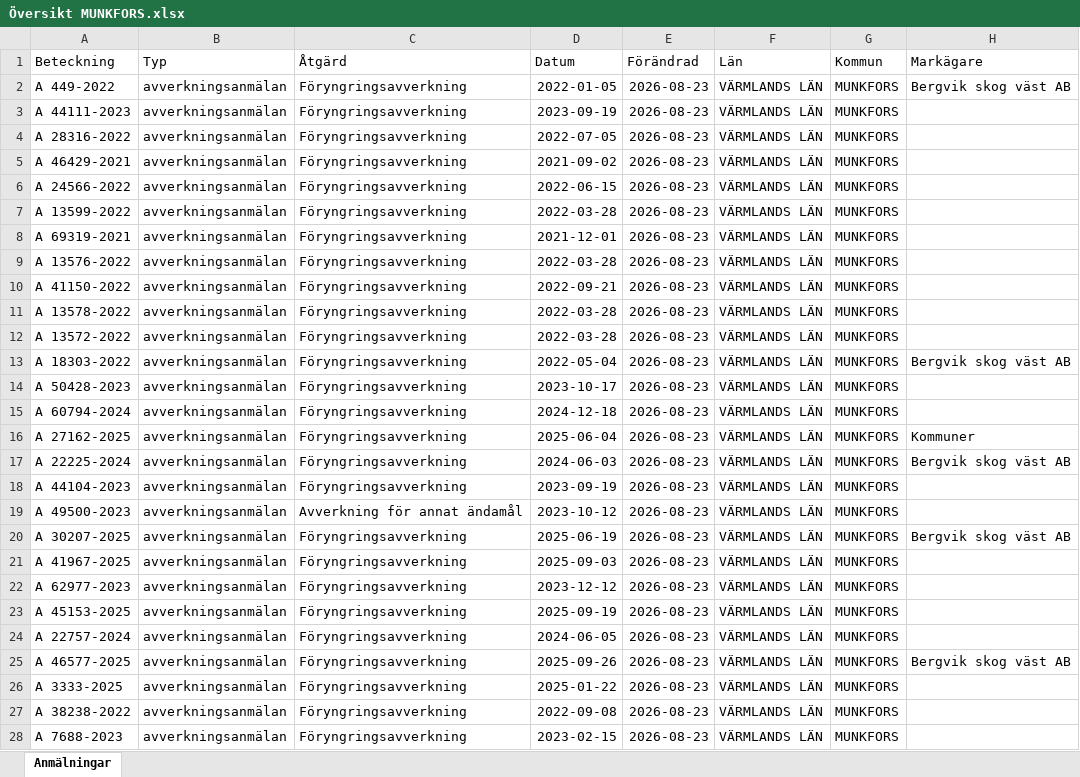
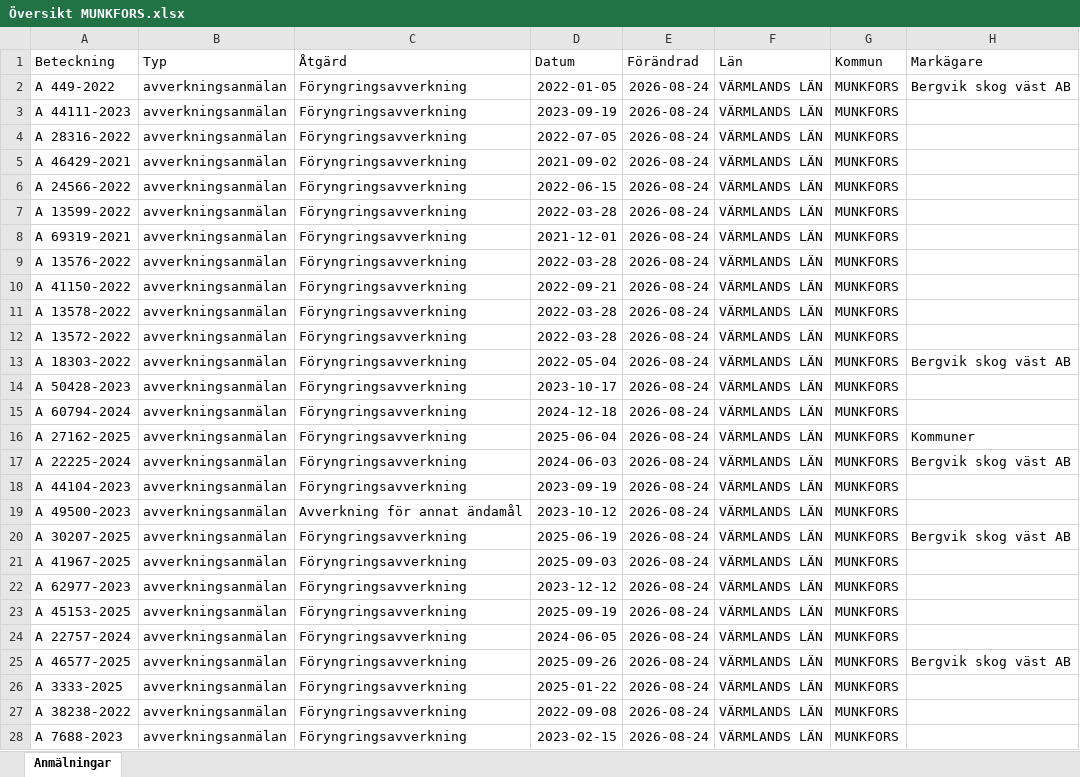
Before and after one commit to klasma/Logging_1762, an Excel workbook: Översikt MUNKFORS.xlsx, sheet Anmälningar, drawn as a sheet; only a part is shown; values as stored, in another font and other column widths than the file's, no borders; the diff covers the shown part only; the diff names each change by its address in the sheet, - before the commit and + after, or states it on an @@ line.

```diff
--- a/Översikt MUNKFORS.xlsx (sheet Anmälningar)
+++ b/Översikt MUNKFORS.xlsx (sheet Anmälningar)
-E2:E28 (Förändrad): 2026-08-23
+E2:E28 (Förändrad): 2026-08-24
```
Also changed, not shown: 66 edited cells elsewhere in this sheet, artfynd/A 44111-2023 artfynd.xlsx, artfynd/A 449-2022 artfynd.xlsx, 9 other files.
